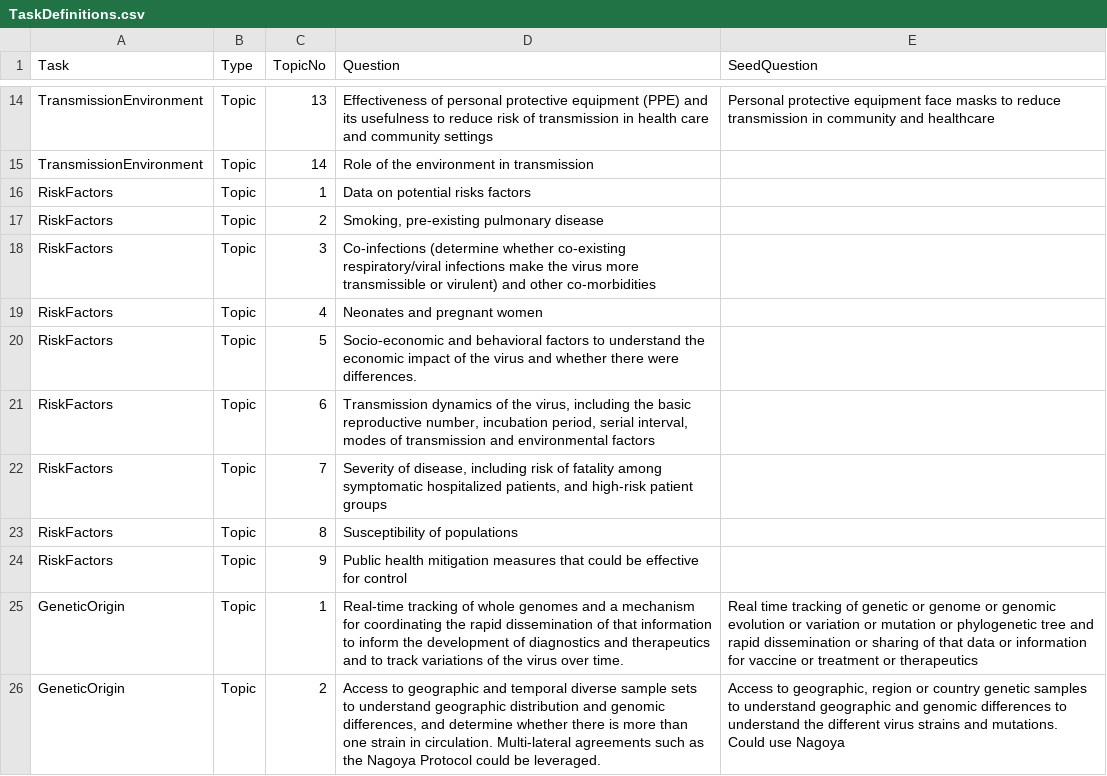
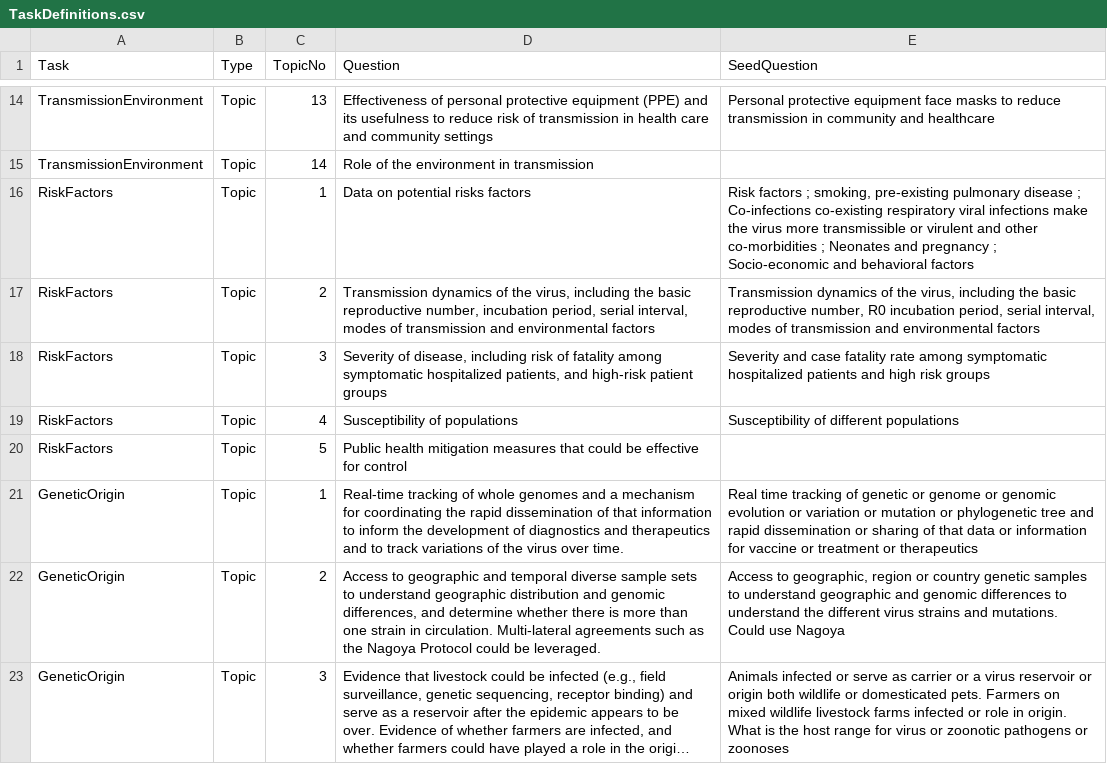
Before and after one commit to dgunning/cord19, a CSV file: cord/cordsupport/TaskDefinitions.csv, drawn as a sheet; only a part is shown, gaps mark what is left out; the shorter side is filled out with more unchanged rows; long unchanged cells end in ….

Commit message:
Update design notes and TechnicalDefinitions

```diff
--- a/cord/cordsupport/TaskDefinitions.csv
+++ b/cord/cordsupport/TaskDefinitions.csv
@@ -15,11 +15,7 @@ TransmissionEnvironment,Topic,13,Effectiveness of personal protective equipment
 TransmissionEnvironment,Topic,14,Role of the environment in transmission,
-RiskFactors,Topic,1,Data on potential risks factors,
-RiskFactors,Topic,2,"Smoking, pre-existing pulmonary disease",
-RiskFactors,Topic,3,Co-infections (determine whether co-existing respiratory/viral infections make the virus more transmissible or virulent) and other co-morbidities,
-RiskFactors,Topic,4,Neonates and pregnant women,
-RiskFactors,Topic,5,Socio-economic and behavioral factors to understand the economic impact of the virus and whether there were differences.,
-RiskFactors,Topic,6,"Transmission dynamics of the virus, including the basic reproductive number, incubation period, serial interval, modes of transmission and environmental factors",
-RiskFactors,Topic,7,"Severity of disease, including risk of fatality among symptomatic hospitalized patients, and high-risk patient groups",
-RiskFactors,Topic,8,Susceptibility of populations,
-RiskFactors,Topic,9,Public health mitigation measures that could be effective for control,
+RiskFactors,Topic,1,Data on potential risks factors,"Risk factors ; smoking, pre-existing pulmonary disease ; Co-infections co-existing respiratory viral infections make the virus more transmissible or virulent and other co-morbidities ; Neonates and pregnancy ; Socio-economic and behavioral factors"
+RiskFactors,Topic,2,"Transmission dynamics of the virus, including the basic reproductive number, incubation period, serial interval, modes of transmission and environmental factors","Transmission dynamics of the virus, including the basic reproductive number, R0 incubation period, serial interval, modes of transmission and environmental factors"
+RiskFactors,Topic,3,"Severity of disease, including risk of fatality among symptomatic hospitalized patients, and high-risk patient groups",Severity and case fatality rate among symptomatic hospitalized patients and high risk groups
+RiskFactors,Topic,4,Susceptibility of populations,Susceptibility of different populations
+RiskFactors,Topic,5,Public health mitigation measures that could be effective for control,
 GeneticOrigin,Topic,1,Real-time tracking of whole genomes and a mechanism for coordinating the rapid dissemination of that information to inform the development of diagnostics and therapeutics and to track variations of the virus over time.,Real time tracking of genetic or genome or genomic evolution or variation or mutation or phylogenetic tree and rapid dissemination or sharing of that data or information for vaccine or treatment or therapeutics
```
Also changed, not shown: 2 other files.
